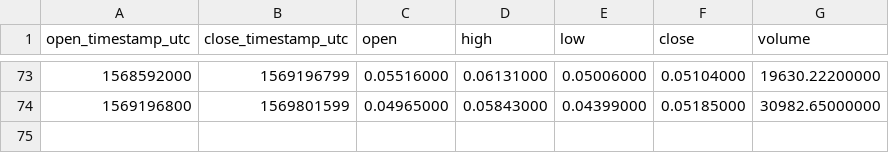
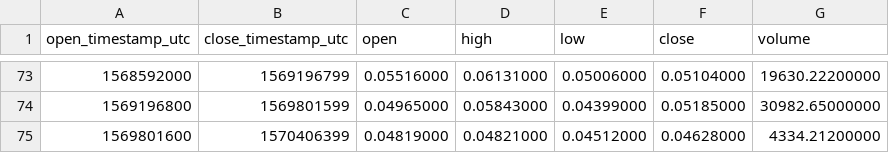
Before and after one commit to cryptobigbro/binance-REPETH, a CSV file: binance-REPETH-1w.csv, drawn as a sheet; only a part is shown, gaps mark what is left out; the diff names each change by its address in the sheet, - before the commit and + after, or states it on an @@ line.

```diff
--- a/binance-REPETH-1w.csv
+++ b/binance-REPETH-1w.csv
+row 75: 1569801600 | 1570406399 | 0.04819000 | 0.04821000 | 0.04512000 | 0.04628000 | 4334.21200000
```
Also changed, not shown: binance-REPETH-1d.csv, binance-REPETH-1h.csv.
